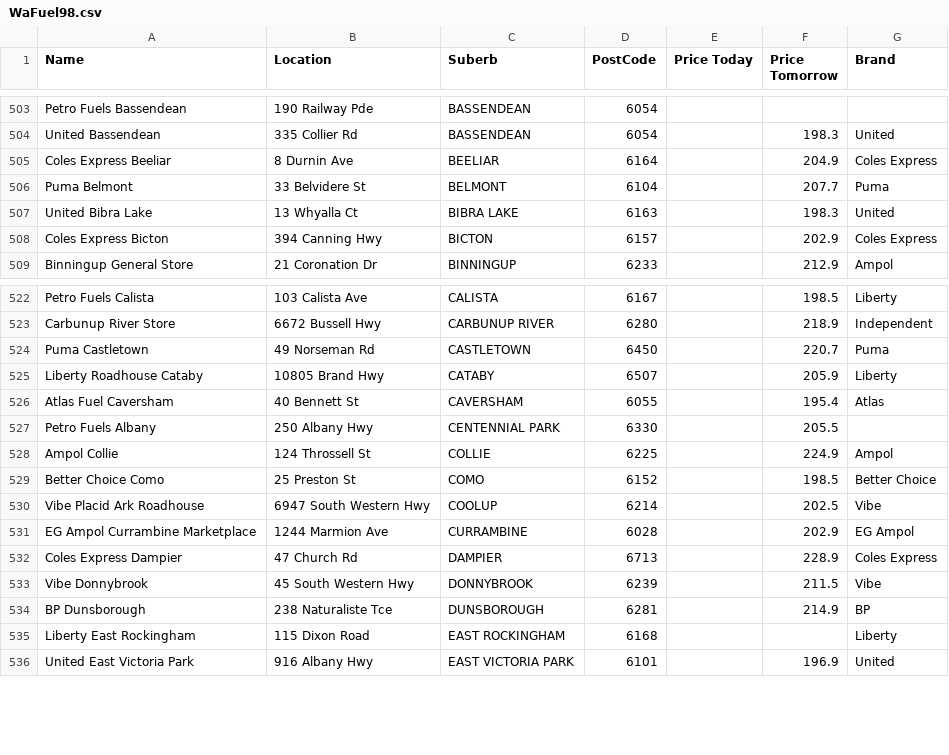
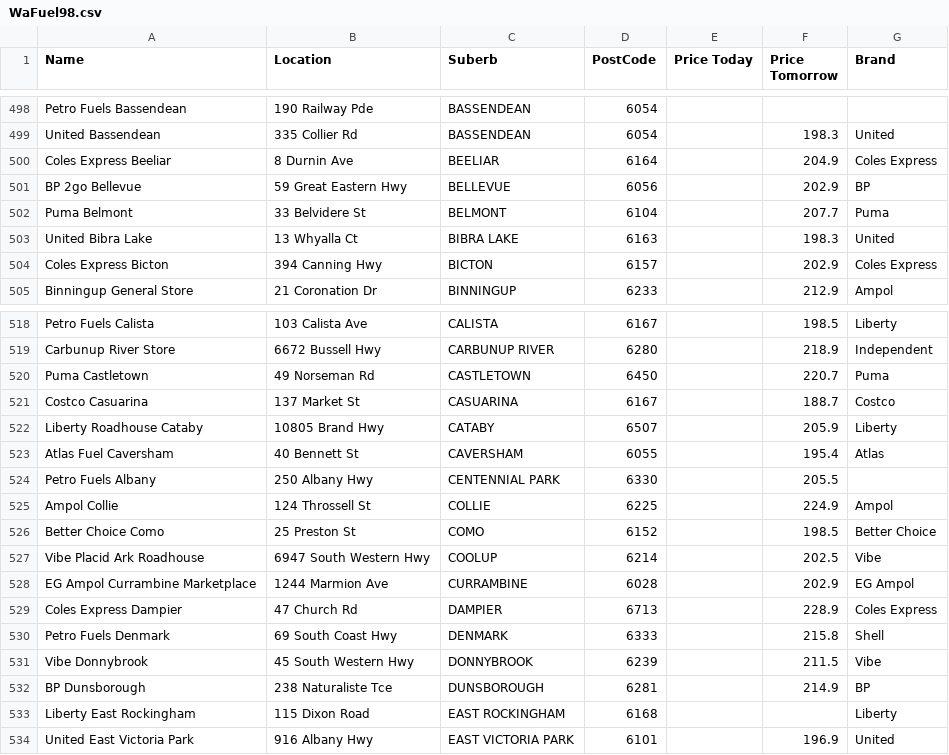
Before and after one commit to Luke3573/WaFuel, a CSV file: WaFuel98.csv, drawn as a sheet; only a part is shown, gaps mark what is left out; the diff covers the shown part only; the diff names each change by its address in the sheet, - before the commit and + after, or states it on an @@ line.

```diff
--- a/WaFuel98.csv
+++ b/WaFuel98.csv
+row 501: BP 2go Bellevue | 59 Great Eastern Hwy | BELLEVUE | 6056 |  | 202.9 | BP
+row 521: Costco Casuarina | 137 Market St | CASUARINA | 6167 |  | 188.7 | Costco
+row 530: Petro Fuels Denmark | 69 South Coast Hwy | DENMARK | 6333 |  | 215.8 | Shell
```
Also changed, not shown: 2 added rows and 5 removed rows elsewhere in this file.
